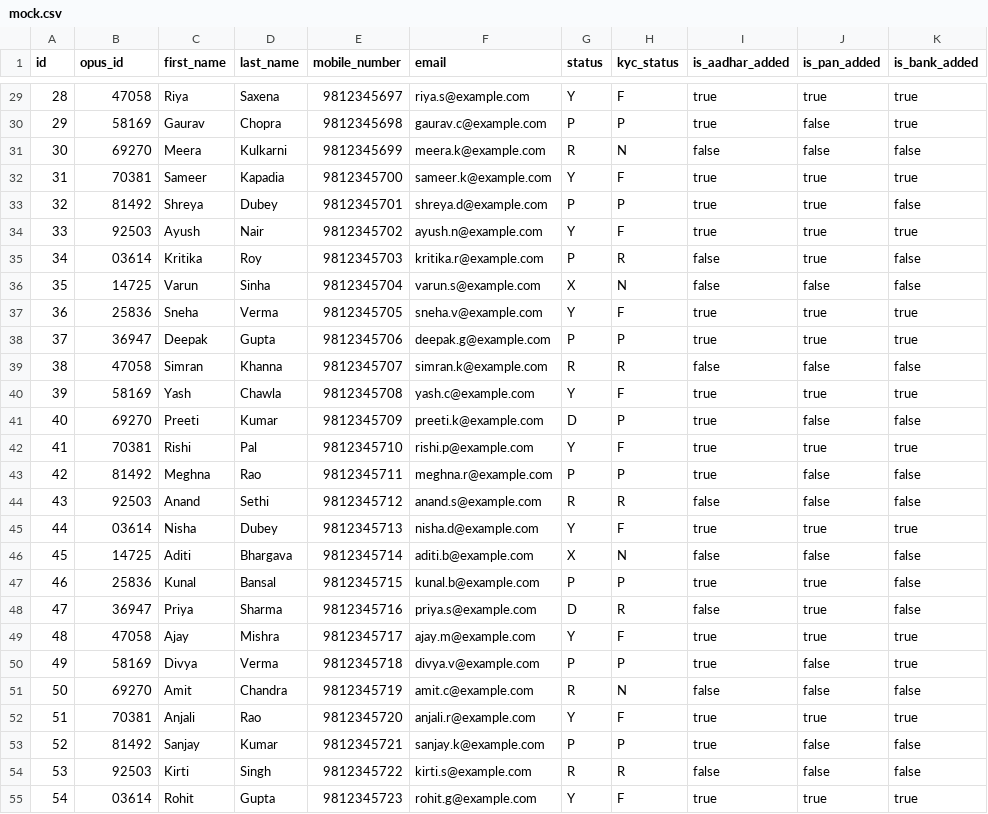
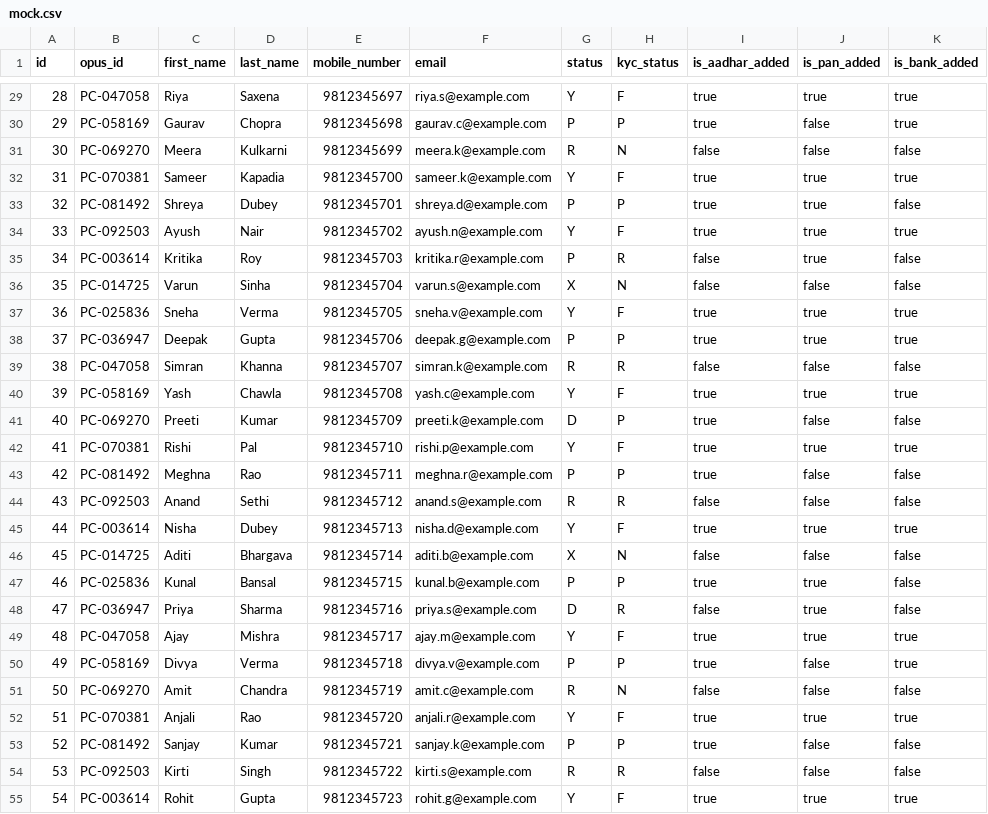
Before and after one commit to IndieVerseStudio/livekit-birla-agent, a CSV file: data/mock.csv, drawn as a sheet; only a part is shown, gaps mark what is left out; the diff covers the shown part only; the diff names each change by its address in the sheet, - before the commit and + after, or states it on an @@ line.

```diff
--- a/data/mock.csv
+++ b/data/mock.csv
-B29 (opus_id): 47058
+B29 (opus_id): PC-047058
-B30 (opus_id): 58169
+B30 (opus_id): PC-058169
-B31 (opus_id): 69270
+B31 (opus_id): PC-069270
-B32 (opus_id): 70381
+B32 (opus_id): PC-070381
-B33 (opus_id): 81492
+B33 (opus_id): PC-081492
-B34 (opus_id): 92503
+B34 (opus_id): PC-092503
-B35 (opus_id): 03614
+B35 (opus_id): PC-003614
-B36 (opus_id): 14725
+B36 (opus_id): PC-014725
-B37 (opus_id): 25836
+B37 (opus_id): PC-025836
-B38 (opus_id): 36947
+B38 (opus_id): PC-036947
-B39 (opus_id): 47058
+B39 (opus_id): PC-047058
-B40 (opus_id): 58169
+B40 (opus_id): PC-058169
-B41 (opus_id): 69270
+B41 (opus_id): PC-069270
-B42 (opus_id): 70381
+B42 (opus_id): PC-070381
-B43 (opus_id): 81492
+B43 (opus_id): PC-081492
-B44 (opus_id): 92503
+B44 (opus_id): PC-092503
-B45 (opus_id): 03614
+B45 (opus_id): PC-003614
-B46 (opus_id): 14725
+B46 (opus_id): PC-014725
-B47 (opus_id): 25836
+B47 (opus_id): PC-025836
-B48 (opus_id): 36947
+B48 (opus_id): PC-036947
-B49 (opus_id): 47058
+B49 (opus_id): PC-047058
-B50 (opus_id): 58169
+B50 (opus_id): PC-058169
-B51 (opus_id): 69270
+B51 (opus_id): PC-069270
-B52 (opus_id): 70381
+B52 (opus_id): PC-070381
-B53 (opus_id): 81492
+B53 (opus_id): PC-081492
-B54 (opus_id): 92503
+B54 (opus_id): PC-092503
-B55 (opus_id): 03614
+B55 (opus_id): PC-003614
```
Also changed, not shown: 73 edited cells elsewhere in this file, 23 other files.
